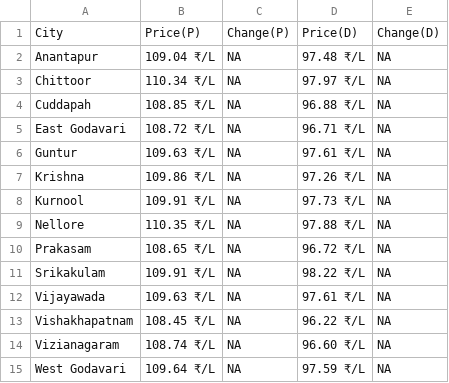
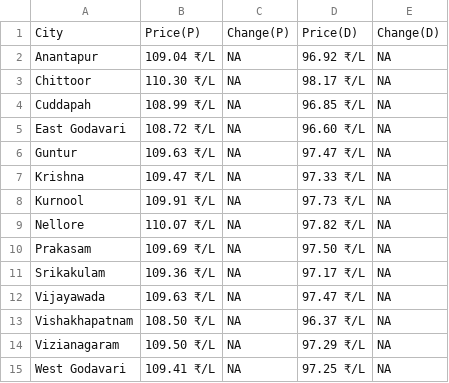
Before and after one commit to Doofenshmirtz-Evil-Incorp/FuelishPy, a CSV file: assets/Andhra Pradesh.csv, drawn as a sheet.

```diff
--- a/assets/Andhra Pradesh.csv
+++ b/assets/Andhra Pradesh.csv
@@ -1,15 +1,15 @@
 City,Price(P),Change(P),Price(D),Change(D)
-Anantapur,109.04 ₹/L,  NA,97.48 ₹/L,  NA
-Chittoor,110.34 ₹/L,  NA,97.97 ₹/L,  NA
-Cuddapah,108.85 ₹/L,  NA,96.88 ₹/L,  NA
-East Godavari,108.72 ₹/L,  NA,96.71 ₹/L,  NA
-Guntur,109.63 ₹/L,  NA,97.61 ₹/L,  NA
-Krishna,109.86 ₹/L,  NA,97.26 ₹/L,  NA
+Anantapur,109.04 ₹/L,  NA,96.92 ₹/L,  NA
+Chittoor,110.30 ₹/L,  NA,98.17 ₹/L,  NA
+Cuddapah,108.99 ₹/L,  NA,96.85 ₹/L,  NA
+East Godavari,108.72 ₹/L,  NA,96.60 ₹/L,  NA
+Guntur,109.63 ₹/L,  NA,97.47 ₹/L,  NA
+Krishna,109.47 ₹/L,  NA,97.33 ₹/L,  NA
 Kurnool,109.91 ₹/L,  NA,97.73 ₹/L,  NA
-Nellore,110.35 ₹/L,  NA,97.88 ₹/L,  NA
-Prakasam,108.65 ₹/L,  NA,96.72 ₹/L,  NA
-Srikakulam,109.91 ₹/L,  NA,98.22 ₹/L,  NA
-Vijayawada,109.63 ₹/L,  NA,97.61 ₹/L,  NA
-Vishakhapatnam,108.45 ₹/L,  NA,96.22 ₹/L,  NA
-Vizianagaram,108.74 ₹/L,  NA,96.60 ₹/L,  NA
-West Godavari,109.64 ₹/L,  NA,97.59 ₹/L,  NA
+Nellore,110.07 ₹/L,  NA,97.82 ₹/L,  NA
+Prakasam,109.69 ₹/L,  NA,97.50 ₹/L,  NA
+Srikakulam,109.36 ₹/L,  NA,97.17 ₹/L,  NA
+Vijayawada,109.63 ₹/L,  NA,97.47 ₹/L,  NA
+Vishakhapatnam,108.50 ₹/L,  NA,96.37 ₹/L,  NA
+Vizianagaram,109.50 ₹/L,  NA,97.29 ₹/L,  NA
+West Godavari,109.41 ₹/L,  NA,97.25 ₹/L,  NA
```
Also changed, not shown: State.csv, assets/Arunachal Pradesh.csv, 27 other files.
